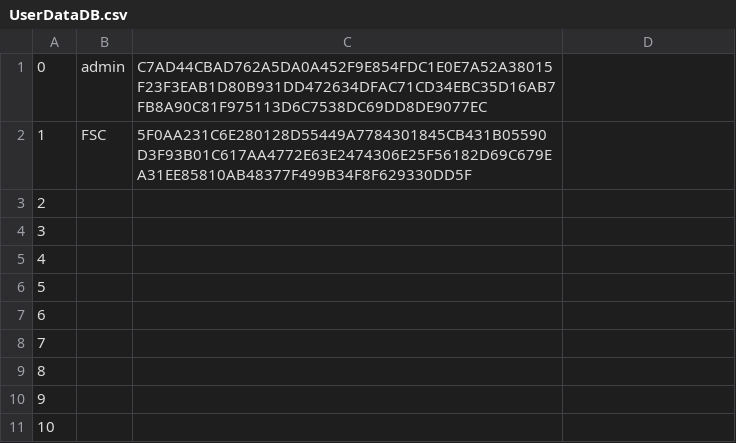
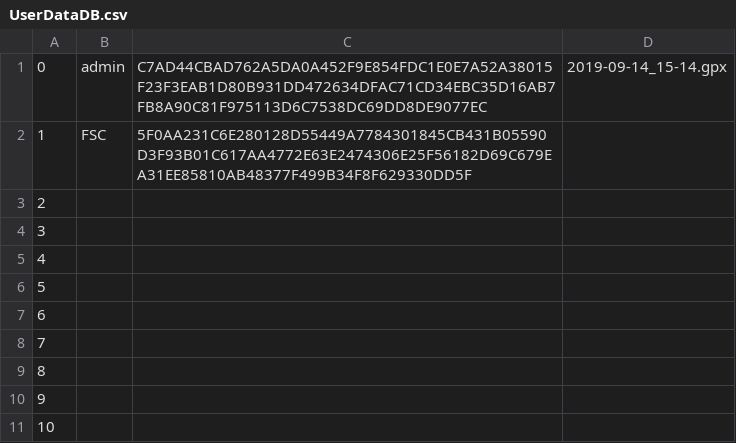
Before and after one commit to Syp1ng/Strava-Light, a CSV file: Backend/main/UserDataDB.csv, drawn as a sheet; the diff names each change by its address in the sheet, - before the commit and + after, or states it on an @@ line.

```diff
--- a/Backend/main/UserDataDB.csv
+++ b/Backend/main/UserDataDB.csv
-D1: (empty)
+D1: 2019-09-14_15-14.gpx
```
Also changed, not shown: 3 other files.
